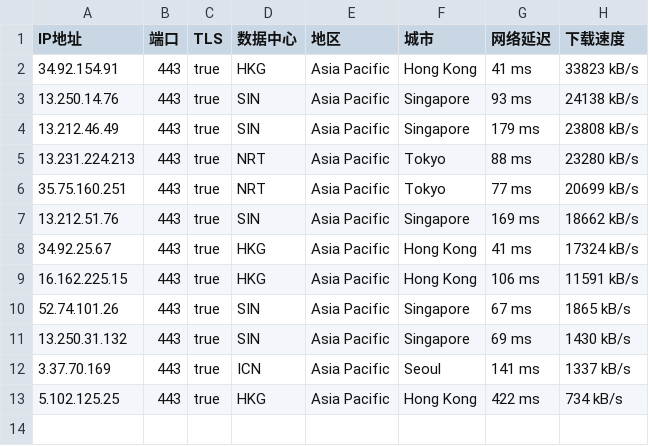
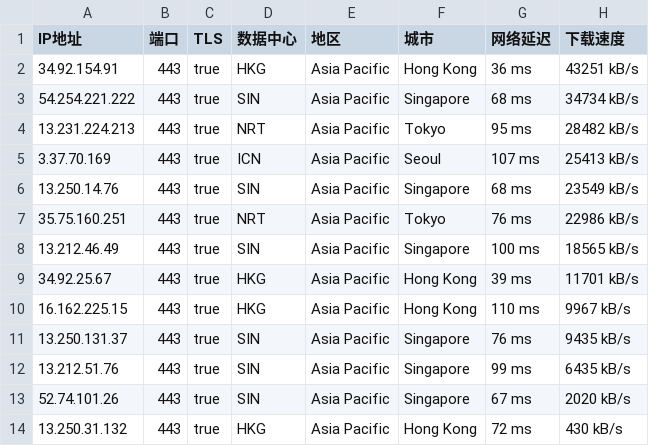
Before and after one commit to mountain787/Lunch-Bag-ip, a CSV file: proxyip.csv, drawn as a sheet.

Commit message:
2025-08-01 15:45:20

```diff
--- a/proxyip.csv
+++ b/proxyip.csv
@@ -1,13 +1,14 @@
 IP地址,端口,TLS,数据中心,地区,城市,网络延迟,下载速度
-34.92.154.91,443,true,HKG,Asia Pacific,Hong Kong,41 ms,33823 kB/s
-13.250.14.76,443,true,SIN,Asia Pacific,Singapore,93 ms,24138 kB/s
-13.212.46.49,443,true,SIN,Asia Pacific,Singapore,179 ms,23808 kB/s
-13.231.224.213,443,true,NRT,Asia Pacific,Tokyo,88 ms,23280 kB/s
-35.75.160.251,443,true,NRT,Asia Pacific,Tokyo,77 ms,20699 kB/s
-13.212.51.76,443,true,SIN,Asia Pacific,Singapore,169 ms,18662 kB/s
-34.92.25.67,443,true,HKG,Asia Pacific,Hong Kong,41 ms,17324 kB/s
-16.162.225.15,443,true,HKG,Asia Pacific,Hong Kong,106 ms,11591 kB/s
-52.74.101.26,443,true,SIN,Asia Pacific,Singapore,67 ms,1865 kB/s
-13.250.31.132,443,true,SIN,Asia Pacific,Singapore,69 ms,1430 kB/s
-3.37.70.169,443,true,ICN,Asia Pacific,Seoul,141 ms,1337 kB/s
-5.102.125.25,443,true,HKG,Asia Pacific,Hong Kong,422 ms,734 kB/s
+34.92.154.91,443,true,HKG,Asia Pacific,Hong Kong,36 ms,43251 kB/s
+54.254.221.222,443,true,SIN,Asia Pacific,Singapore,68 ms,34734 kB/s
+13.231.224.213,443,true,NRT,Asia Pacific,Tokyo,95 ms,28482 kB/s
+3.37.70.169,443,true,ICN,Asia Pacific,Seoul,107 ms,25413 kB/s
+13.250.14.76,443,true,SIN,Asia Pacific,Singapore,68 ms,23549 kB/s
+35.75.160.251,443,true,NRT,Asia Pacific,Tokyo,76 ms,22986 kB/s
+13.212.46.49,443,true,SIN,Asia Pacific,Singapore,100 ms,18565 kB/s
+34.92.25.67,443,true,HKG,Asia Pacific,Hong Kong,39 ms,11701 kB/s
+16.162.225.15,443,true,HKG,Asia Pacific,Hong Kong,110 ms,9967 kB/s
+13.250.131.37,443,true,SIN,Asia Pacific,Singapore,76 ms,9435 kB/s
+13.212.51.76,443,true,SIN,Asia Pacific,Singapore,99 ms,6435 kB/s
+52.74.101.26,443,true,SIN,Asia Pacific,Singapore,67 ms,2020 kB/s
+13.250.31.132,443,true,HKG,Asia Pacific,Hong Kong,72 ms,430 kB/s
```
